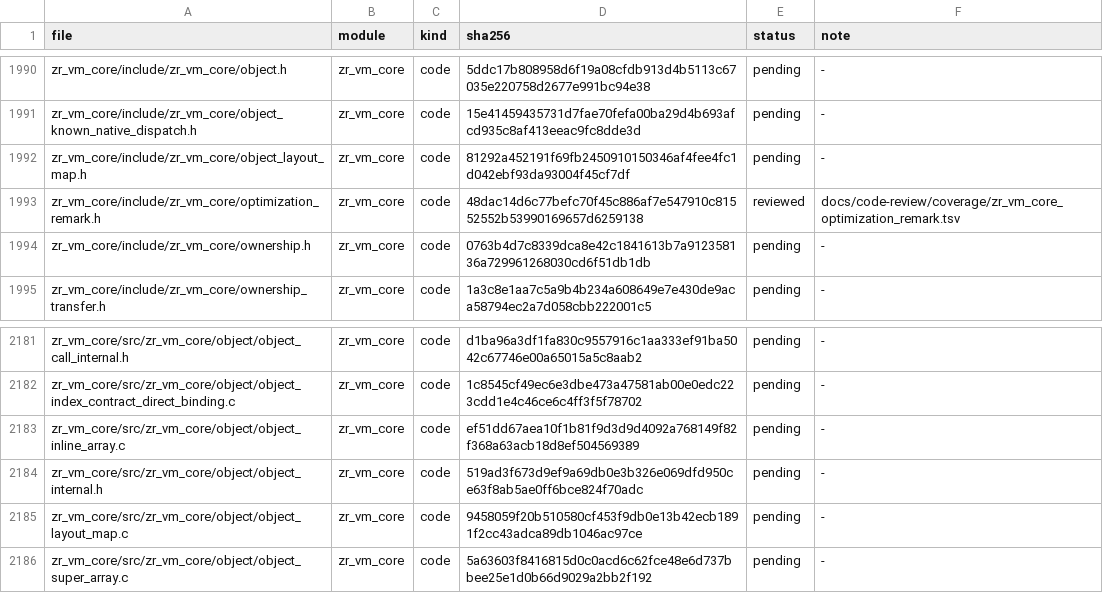
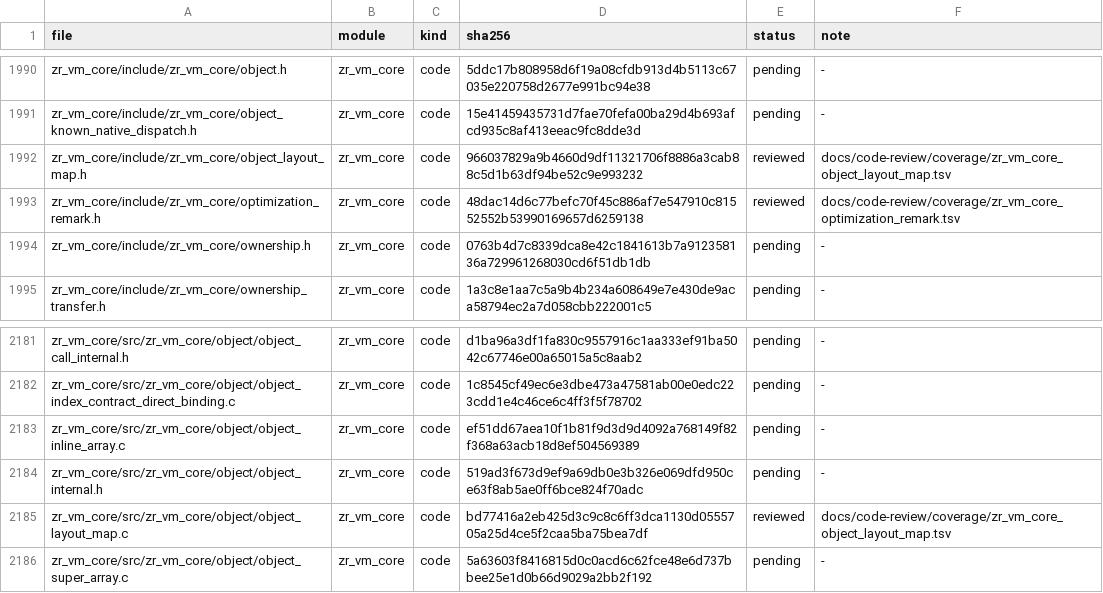
Before and after one commit to He-Jiahui/zr_vm, a TSV file: docs/code-review/inventory.tsv, drawn as a sheet; only a part is shown, gaps mark what is left out.

Commit message:
docs(review): annotate object layout map contracts

```diff
--- a/docs/code-review/inventory.tsv
+++ b/docs/code-review/inventory.tsv
@@ -1991,3 +1991,3 @@ zr_vm_core/include/zr_vm_core/object.h	zr_vm_core	code	5ddc17b808958d6f19a08cfdb
 zr_vm_core/include/zr_vm_core/object_known_native_dispatch.h	zr_vm_core	code	15e41459435731d7fae70fefa00ba29d4b693afcd935c8af413eeac9fc8dde3d	pending	-
-zr_vm_core/include/zr_vm_core/object_layout_map.h	zr_vm_core	code	81292a452191f69fb2450910150346af4fee4fc1d042ebf93da93004f45cf7df	pending	-
+zr_vm_core/include/zr_vm_core/object_layout_map.h	zr_vm_core	code	966037829a9b4660d9df11321706f8886a3cab88c5d1b63df94be52c9e993232	reviewed	docs/code-review/coverage/zr_vm_core_object_layout_map.tsv
 zr_vm_core/include/zr_vm_core/optimization_remark.h	zr_vm_core	code	48dac14d6c77befc70f45c886af7e547910c81552552b53990169657d6259138	reviewed	docs/code-review/coverage/zr_vm_core_optimization_remark.tsv
@@ -2184,3 +2184,3 @@ zr_vm_core/src/zr_vm_core/object/object_inline_array.c	zr_vm_core	code	ef51dd67a
 zr_vm_core/src/zr_vm_core/object/object_internal.h	zr_vm_core	code	519ad3f673d9ef9a69db0e3b326e069dfd950ce63f8ab5ae0ff6bce824f70adc	pending	-
-zr_vm_core/src/zr_vm_core/object/object_layout_map.c	zr_vm_core	code	9458059f20b510580cf453f9db0e13b42ecb1891f2cc43adca89db1046ac97ce	pending	-
+zr_vm_core/src/zr_vm_core/object/object_layout_map.c	zr_vm_core	code	bd77416a2eb425d3c9c8c6ff3dca1130d0555705a25d4ce5f2caa5ba75bea7df	reviewed	docs/code-review/coverage/zr_vm_core_object_layout_map.tsv
 zr_vm_core/src/zr_vm_core/object/object_super_array.c	zr_vm_core	code	5a63603f8416815d0c0acd6c62fce48e6d737bbee25e1d0b66d9029a2bb2f192	pending	-
```
Also changed, not shown: 3 other files.
